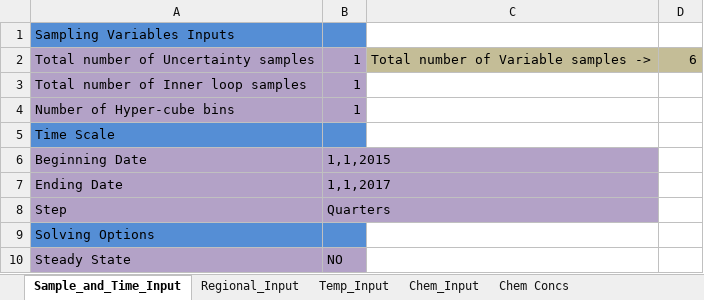
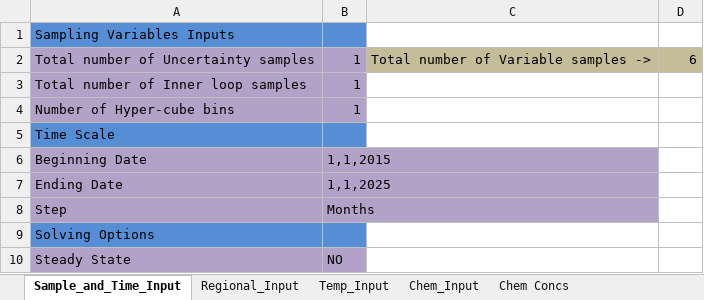
Before and after one commit to totorotoby/FishRand, an Excel workbook: sheets/input/Pegan_Cove_South_Pond NSSC inputs from KvS 2017 w Toby 190103f.xlsx, sheet Sample_and_Time_Input, drawn as a sheet; values as stored, in another font and other column widths than the file's, no borders; charts and pictures not drawn; the diff names each change by its address in the sheet, - before the commit and + after, or states it on an @@ line.

```diff
--- a/sheets/input/Pegan_Cove_South_Pond NSSC inputs from KvS 2017 w Toby 190103f.xlsx (sheet Sample_and_Time_Input)
+++ b/sheets/input/Pegan_Cove_South_Pond NSSC inputs from KvS 2017 w Toby 190103f.xlsx (sheet Sample_and_Time_Input)
-B7: 1,1,2017
+B7: 1,1,2025
-B8: Quarters
+B8: Months
```
Also changed, not shown: sheet Chem Concs, sheet Temp_Input, sheet Migratory_data, sheet Organism parameters, sheet Regional_Input, charts or pictures, 11 other files.
